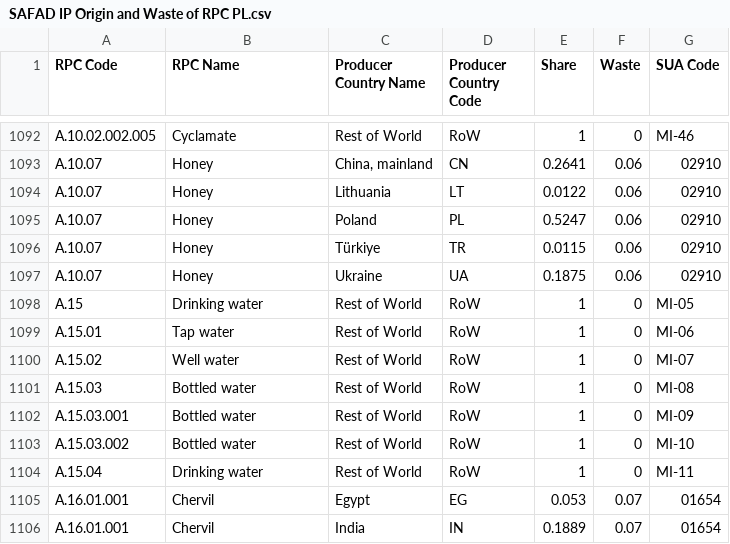
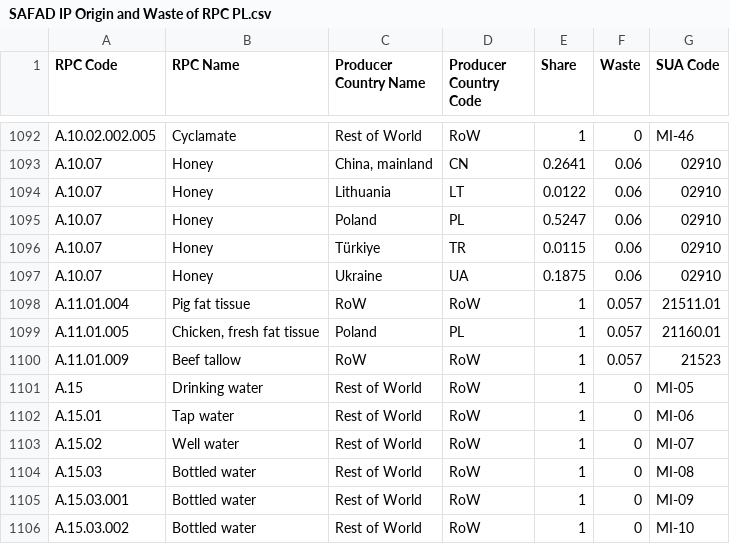
Before and after one commit to SLU-foodsystems/safad, a CSV file: src/default-input-files/SAFAD IP Origin and Waste of RPC/SAFAD IP Origin and Waste of RPC PL.csv, drawn as a sheet; only a part is shown, gaps mark what is left out; the shorter side is filled out with more unchanged rows; the diff covers the shown part only.

```diff
--- a/src/default-input-files/SAFAD IP Origin and Waste of RPC/SAFAD IP Origin and Waste of RPC PL.csv
+++ b/src/default-input-files/SAFAD IP Origin and Waste of RPC/SAFAD IP Origin and Waste of RPC PL.csv
@@ -1097,2 +1097,5 @@
 "A.10.07","Honey","Ukraine","UA",0.1875,0.06,"02910"
+"A.11.01.004","Pig fat tissue","RoW","RoW",1,0.057,"21511.01"
+"A.11.01.005","Chicken, fresh fat tissue","Poland","PL",1,0.057,"21160.01"
+"A.11.01.009","Beef tallow","RoW","RoW",1,0.057,"21523"
 "A.15","Drinking water","Rest of World","RoW",1,0,"MI-05"
```
Also changed, not shown: 8 added rows and 8 removed rows elsewhere in this file, src/default-input-files/SAFAD IP Origin and Waste of RPC/SAFAD IP Origin and Waste of RPC ES.csv, src/default-input-files/SAFAD IP Origin and Waste of RPC/SAFAD IP Origin and Waste of RPC IE.csv, 7 other files.
